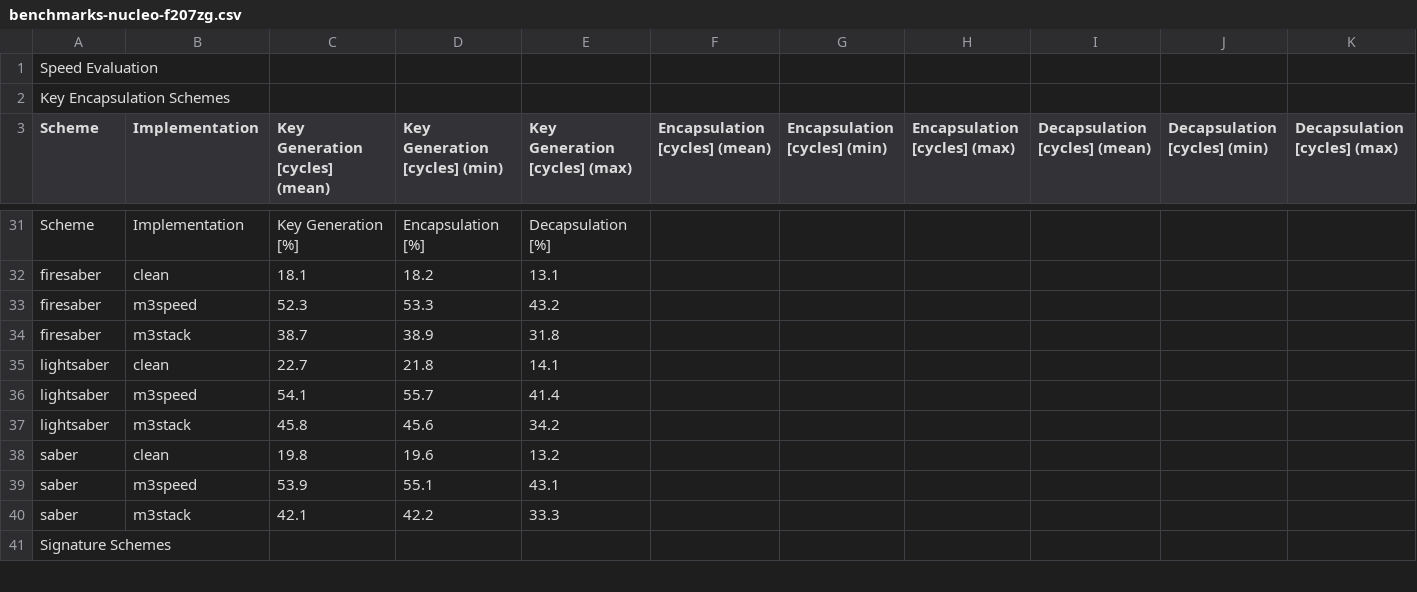
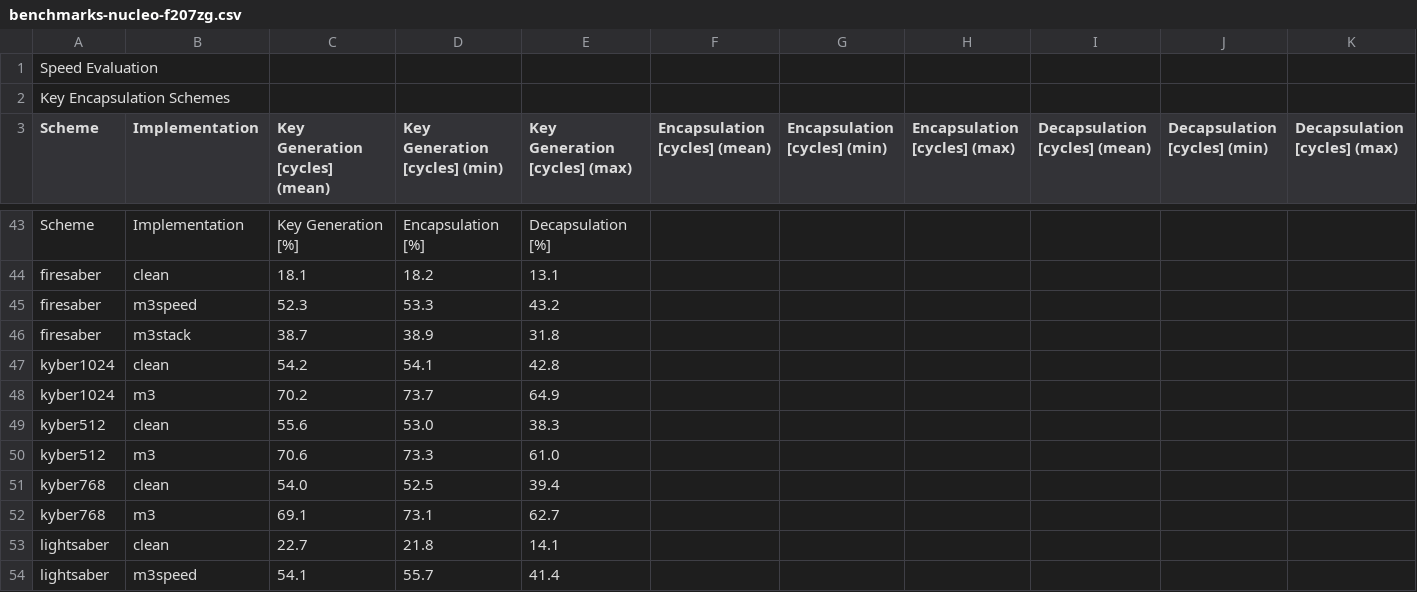
Before and after one commit to mupq/pqm3, a CSV file: benchmarks-nucleo-f207zg.csv, drawn as a sheet; only a part is shown, gaps mark what is left out; the shorter side is filled out with more unchanged rows; the diff covers the shown part only; the diff names each change by its address in the sheet, - before the commit and + after, or states it on an @@ line.

Commit message:
Update Kyber to Round3 (#8)
* Update Kyber512 to include noise sampling changes. Code is taken from pqm4.

* Add Kyber768 and Kyber1024 implementations that are dijoint from Kyber512 due to recent changes in noise sampling of Kyber512.

* benchmarks

Co-authored-by: Matthias J. Kannwischer <matthias@kannwischer.eu>

```diff
--- a/benchmarks-nucleo-f207zg.csv
+++ b/benchmarks-nucleo-f207zg.csv
+row 47: kyber1024 | clean | 54.2 | 54.1 | 42.8
+row 48: kyber1024 | m3 | 70.2 | 73.7 | 64.9
+row 49: kyber512 | clean | 55.6 | 53.0 | 38.3
+row 50: kyber512 | m3 | 70.6 | 73.3 | 61.0
+row 51: kyber768 | clean | 54.0 | 52.5 | 39.4
+row 52: kyber768 | m3 | 69.1 | 73.1 | 62.7
```
Also changed, not shown: 18 added rows elsewhere in this file, 43 other files.
